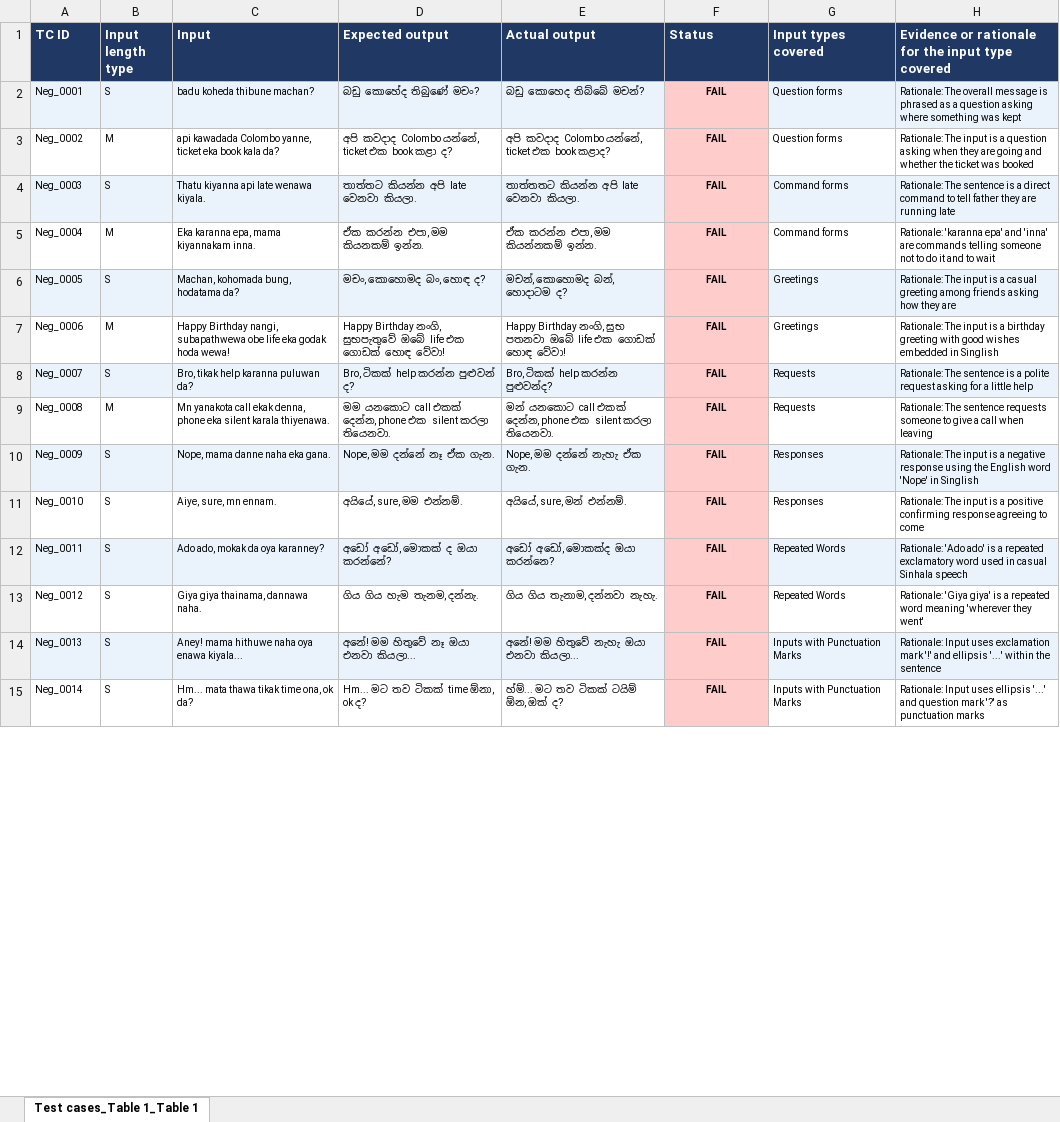
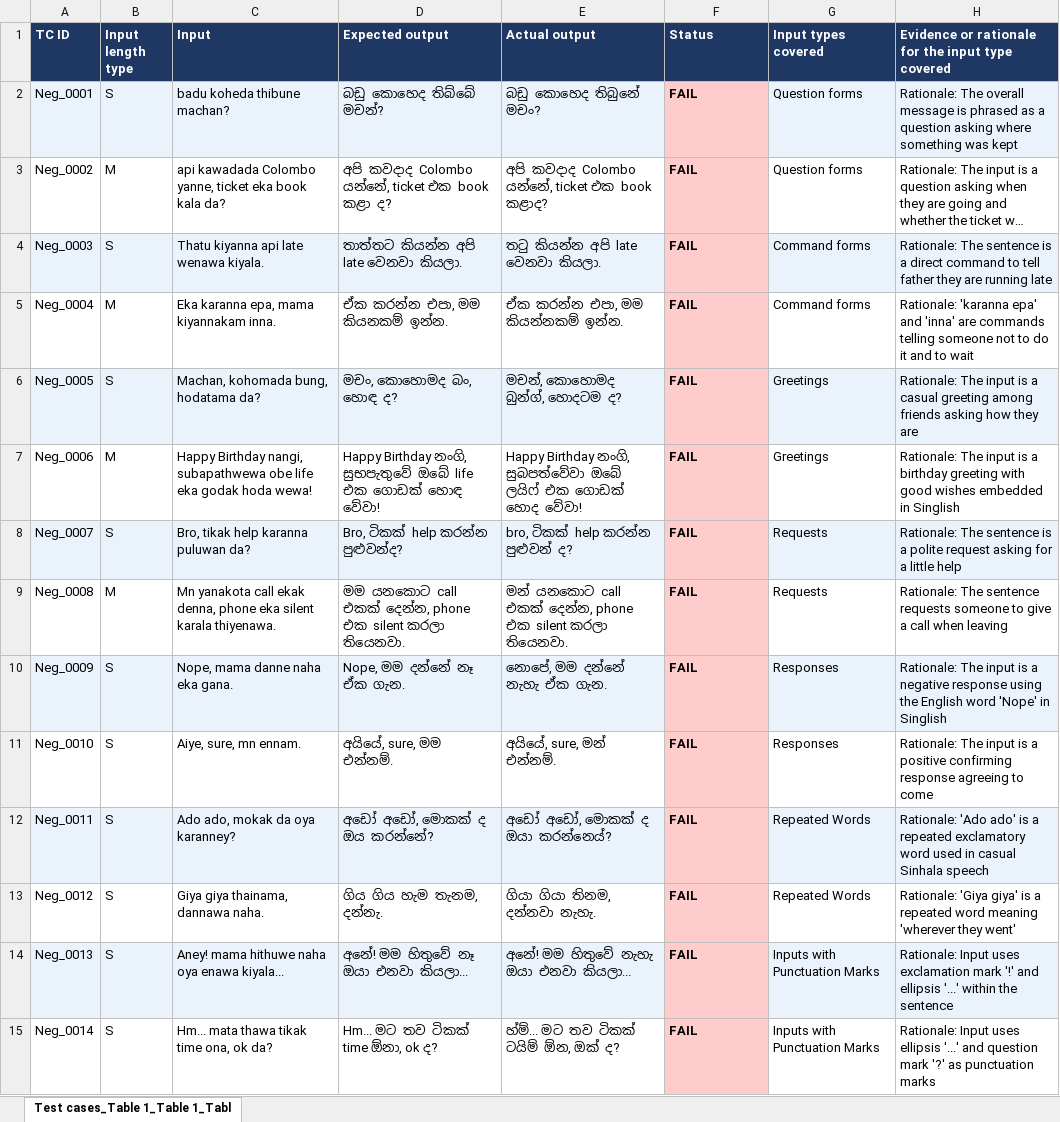
Before and after one commit to nisansala-git/IT23707122_Assignment1, an Excel workbook: IT23707122.xlsx, sheet Test cases_Table 1_Table 1_Tabl, drawn as a sheet; only a part is shown; long unchanged cells end in …; values as stored, in another font and other column widths than the file's, no borders; the diff covers the shown part only; the diff names each change by its address in the sheet, - before the commit and + after, or states it on an @@ line.

Commit message:
Update Excel file

```diff
--- a/IT23707122.xlsx (sheet Test cases_Table 1_Table 1_Tabl)
+++ b/IT23707122.xlsx (sheet Test cases_Table 1_Table 1_Tabl)
-sheet tab: Test cases_Table 1_Table 1
+sheet tab: Test cases_Table 1_Table 1_Tabl
@@ A2:H15 text size: larger @@
-D2 (Expected output): බඩු කොහේද තිබුණේ මචං?
+D2 (Expected output): බඩු කොහෙද තිබ්බේ මචන්?
-E2 (Actual output): බඩු කොහෙද තිබ්බේ මචන්?
+E2 (Actual output): බඩු කොහෙද තිබුනේ මචං?
-F2:F15 alignment: center
+F2:F15 alignment: left
-E4 (Actual output): තාත්තතට කියන්න අපි late වෙනවා කියලා.
+E4 (Actual output): තටු කියන්න අපි late වෙනවා කියලා.
-E6 (Actual output): මචන්, කොහොමද බන්, හොදාටම ද?
+E6 (Actual output): මචන්, කොහොමද බුන්ග්, හොදටම ද?
-E7 (Actual output): …Birthday නංගි, සුභ පතනවා ඔබේ life එක ගොඩක් හොඳ වේවා!
+E7 (Actual output): …Birthday නංගි, සුබපත්වේවා ඔබේ ලයිෆ් එක ගොඩක් හොද වේවා!
-D8 (Expected output): Bro, ටිකක් help කරන්න පුළුවන් ද?
+D8 (Expected output): Bro, ටිකක් help කරන්න පුළුවන්ද?
-E8 (Actual output): Bro, ටිකක් help කරන්න පුළුවන්ද?
+E8 (Actual output): bro, ටිකක් help කරන්න පුළුවන් ද?
-E10 (Actual output): Nope, මම දන්නේ නැහැ ඒක ගැන.
+E10 (Actual output): නොපේ, මම දන්නේ නැහැ ඒක ගැන.
-D12 (Expected output): අඩෝ අඩෝ, මොකක් ද ඔයා කරන්නේ?
+D12 (Expected output): අඩෝ අඩෝ, මොකක් ද ඔය කරන්නේ?
-E12 (Actual output): අඩෝ අඩෝ, මොකක්ද ඔයා කරන්නෙ?
+E12 (Actual output): අඩෝ අඩෝ, මොකක් ද ඔයා කරන්නෙය්?
-E13 (Actual output): ගිය ගිය තැනාම, දන්නවා නැහැ.
+E13 (Actual output): ගියා ගියා තිනම, දන්නවා නැහැ.
```
Also changed, not shown: 22 edited cells and cell formats elsewhere in this sheet.
